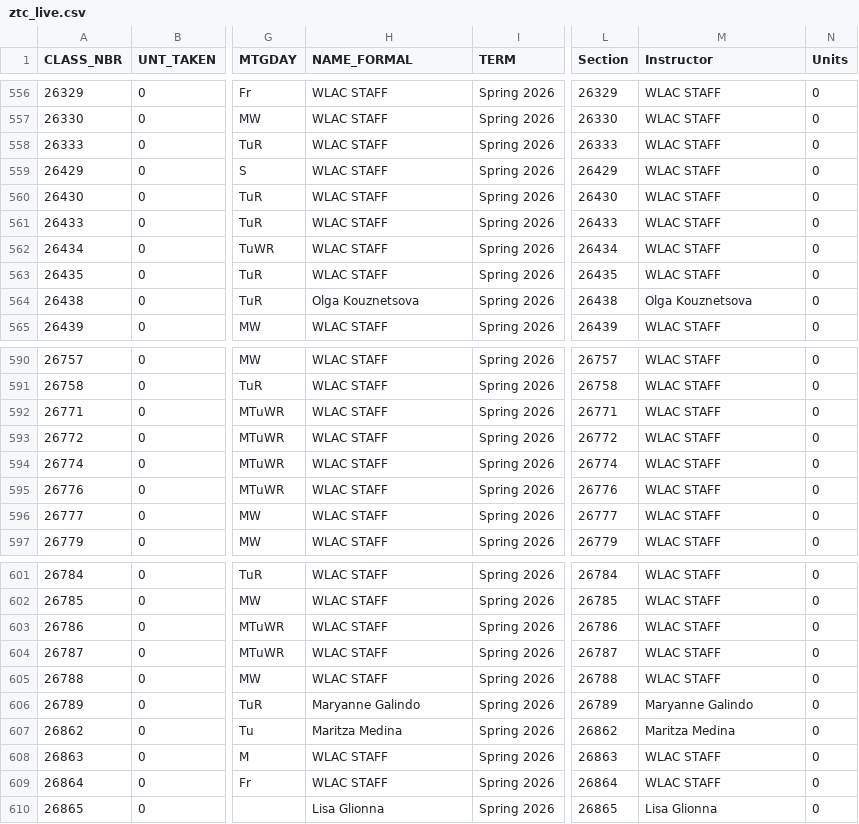
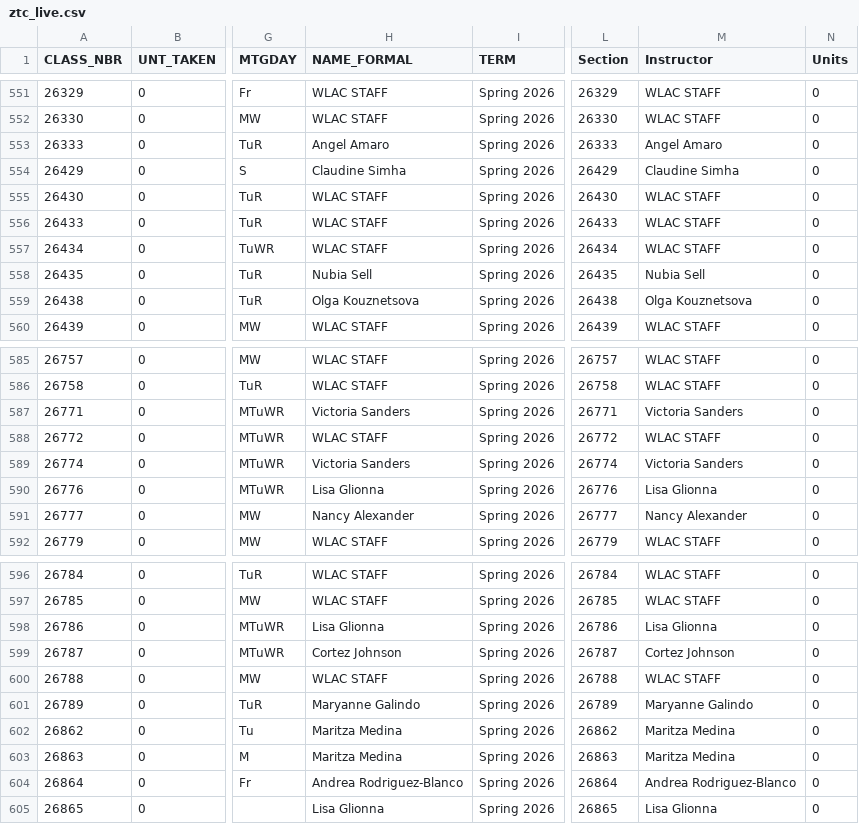
Before and after one commit to West-Los-Angeles-College/ztc, a CSV file: ztc_live.csv, drawn as a sheet; only a part is shown, gaps mark what is left out; addresses are those after the commit; the diff covers the shown part only; the diff names each change by its address in the sheet, - before the commit and + after, or states it on an @@ line.

```diff
--- a/ztc_live.csv
+++ b/ztc_live.csv
-H553 (NAME_FORMAL): WLAC STAFF
+H553 (NAME_FORMAL): Angel Amaro
-M553 (Instructor): WLAC STAFF
+M553 (Instructor): Angel Amaro
-H554 (NAME_FORMAL): WLAC STAFF
+H554 (NAME_FORMAL): Claudine Simha
-M554 (Instructor): WLAC STAFF
+M554 (Instructor): Claudine Simha
-H558 (NAME_FORMAL): WLAC STAFF
+H558 (NAME_FORMAL): Nubia Sell
-M558 (Instructor): WLAC STAFF
+M558 (Instructor): Nubia Sell
-H587 (NAME_FORMAL): WLAC STAFF
+H587 (NAME_FORMAL): Victoria Sanders
-M587 (Instructor): WLAC STAFF
+M587 (Instructor): Victoria Sanders
-H589 (NAME_FORMAL): WLAC STAFF
+H589 (NAME_FORMAL): Victoria Sanders
-M589 (Instructor): WLAC STAFF
+M589 (Instructor): Victoria Sanders
-H590 (NAME_FORMAL): WLAC STAFF
+H590 (NAME_FORMAL): Lisa Glionna
-M590 (Instructor): WLAC STAFF
+M590 (Instructor): Lisa Glionna
-H591 (NAME_FORMAL): WLAC STAFF
+H591 (NAME_FORMAL): Nancy Alexander
-M591 (Instructor): WLAC STAFF
+M591 (Instructor): Nancy Alexander
-H598 (NAME_FORMAL): WLAC STAFF
+H598 (NAME_FORMAL): Lisa Glionna
-M598 (Instructor): WLAC STAFF
+M598 (Instructor): Lisa Glionna
-H599 (NAME_FORMAL): WLAC STAFF
+H599 (NAME_FORMAL): Cortez Johnson
-M599 (Instructor): WLAC STAFF
+M599 (Instructor): Cortez Johnson
-H603 (NAME_FORMAL): WLAC STAFF
+H603 (NAME_FORMAL): Maritza Medina
-M603 (Instructor): WLAC STAFF
+M603 (Instructor): Maritza Medina
-H604 (NAME_FORMAL): WLAC STAFF
+H604 (NAME_FORMAL): Andrea Rodriguez-Blanco
-M604 (Instructor): WLAC STAFF
+M604 (Instructor): Andrea Rodriguez-Blanco
```
Also changed, not shown: 1 added row, 5 removed rows and 24 edited cells elsewhere in this file.
